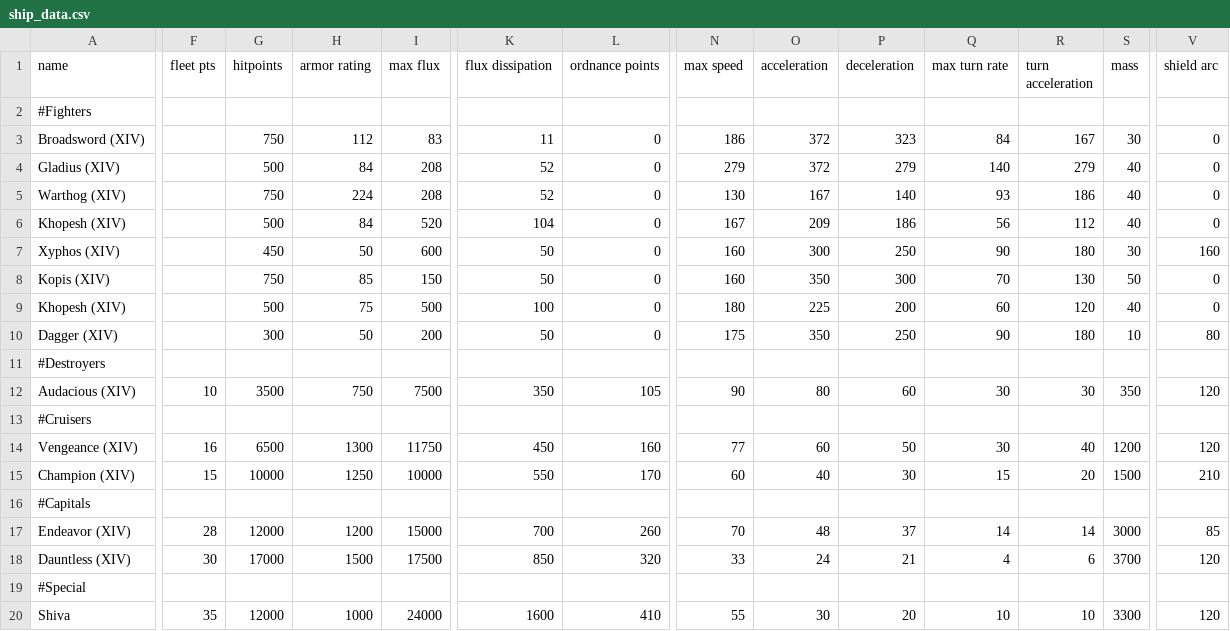
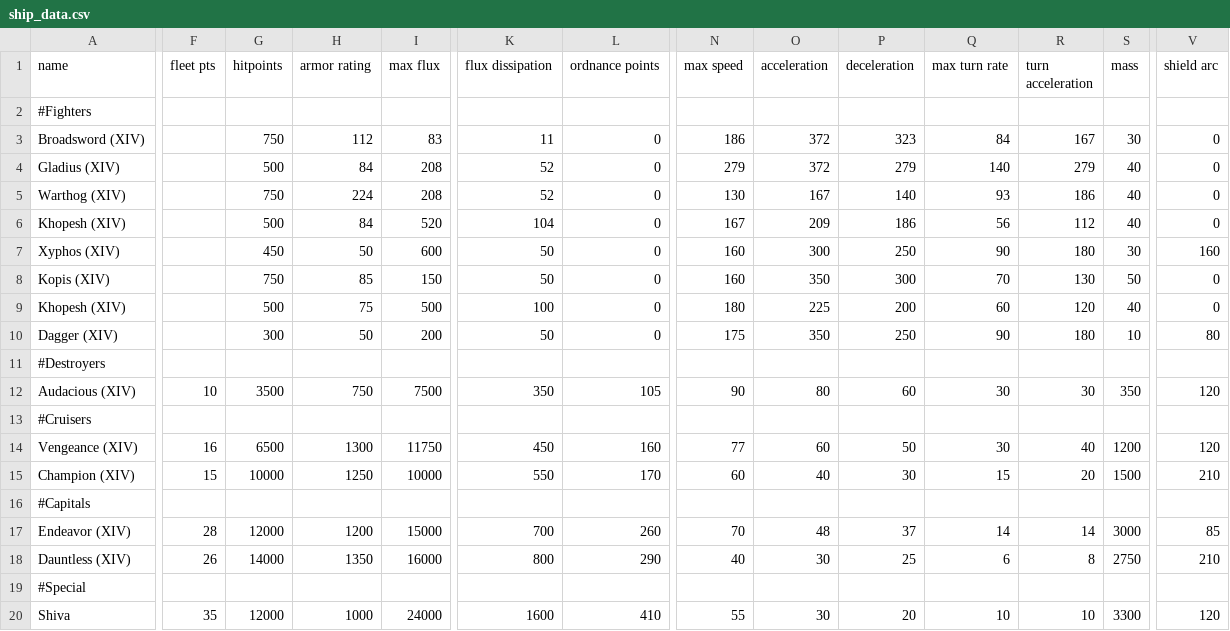
Before and after one commit to TechpriestEnginseer/solid-winner4, a CSV file: data/hulls/ship_data.csv, drawn as a sheet; only a part is shown, gaps mark what is left out; the diff covers the shown part only; the diff names each change by its address in the sheet, - before the commit and + after, or states it on an @@ line.

Commit message:
Add files via upload

```diff
--- a/data/hulls/ship_data.csv
+++ b/data/hulls/ship_data.csv
-F18 (fleet pts): 30
+F18 (fleet pts): 26
-G18 (hitpoints): 17000
+G18 (hitpoints): 14000
-H18 (armor rating): 1500
+H18 (armor rating): 1350
-I18 (max flux): 17500
+I18 (max flux): 16000
-K18 (flux dissipation): 850
+K18 (flux dissipation): 800
-L18 (ordnance points): 320
+L18 (ordnance points): 290
-N18 (max speed): 33
+N18 (max speed): 40
-O18 (acceleration): 24
+O18 (acceleration): 30
-P18 (deceleration): 21
+P18 (deceleration): 25
-Q18 (max turn rate): 4
+Q18 (max turn rate): 6
-R18 (turn acceleration): 6
+R18 (turn acceleration): 8
-S18 (mass): 3700
+S18 (mass): 2750
-V18 (shield arc): 120
+V18 (shield arc): 210
```
Also changed, not shown: 16 edited cells elsewhere in this file.
